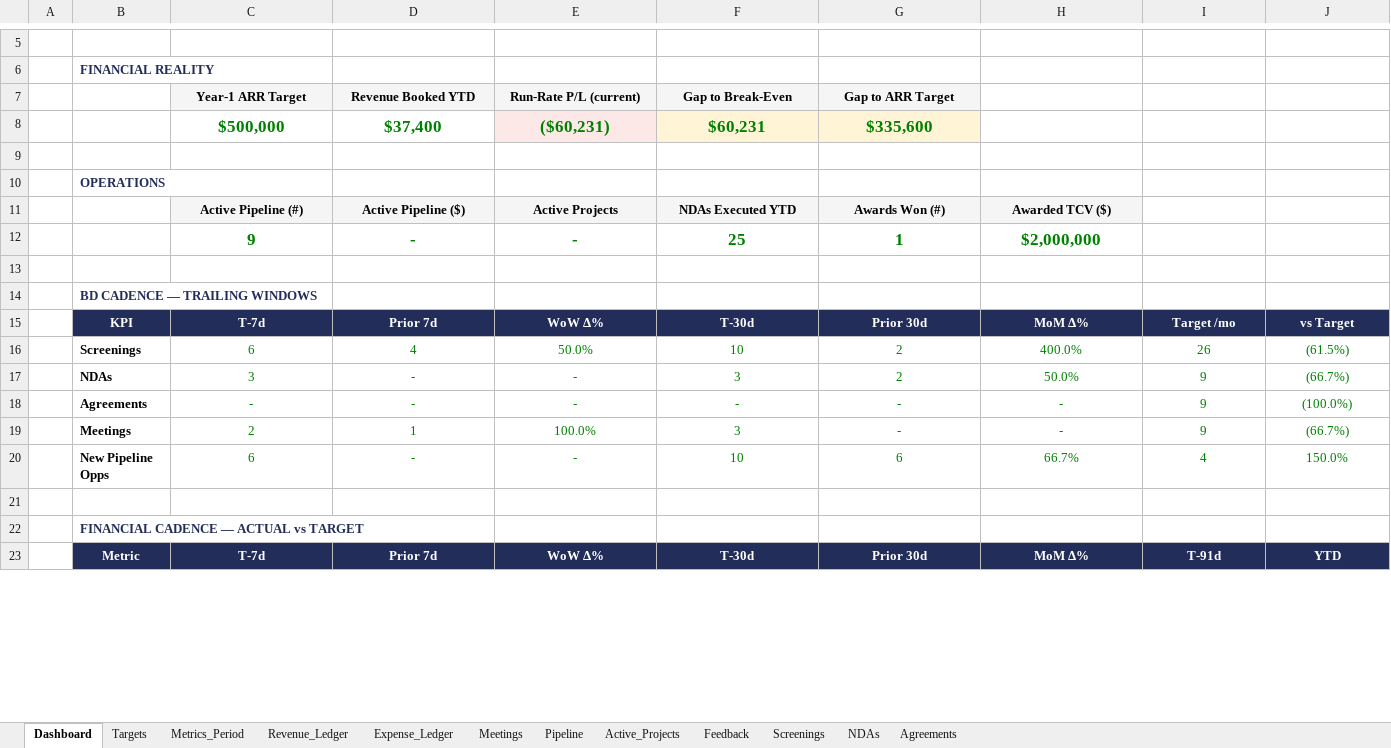
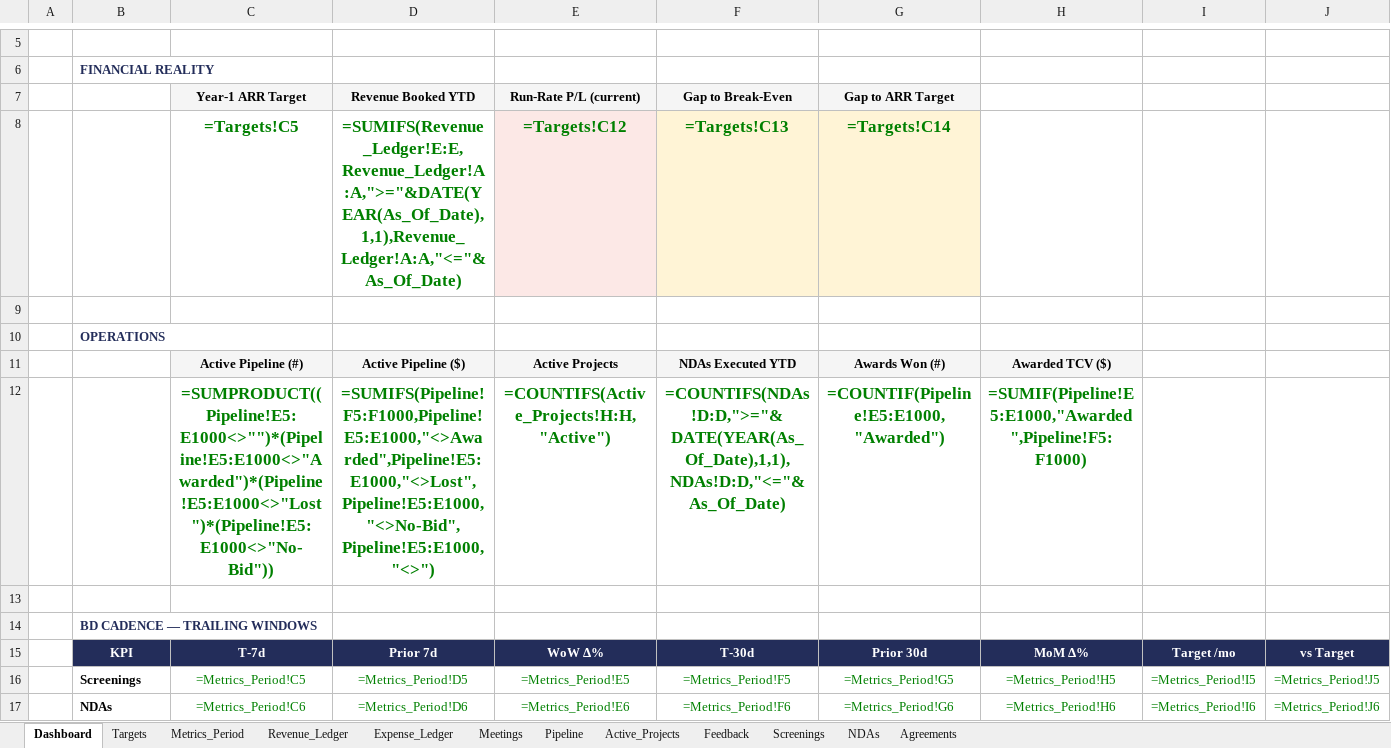
Before and after one commit to khaaliswooden-max/vbx-cc, an Excel workbook: VBX_Command_Center_v1.1.xlsx, sheet Dashboard, drawn as a sheet; only a part is shown, gaps mark what is left out; the shorter side is filled out with more unchanged rows; values as stored, in another font and other column widths than the file's, no borders; formulas without a stored value are shown as written; conditional formats not drawn; removed rows and columns are numbered as before the commit, all else as after; the diff covers the shown part only; the diff names each change by its address in the sheet, - before the commit and + after, or states it on an @@ line.

```diff
--- a/VBX_Command_Center_v1.1.xlsx (sheet Dashboard)
+++ b/VBX_Command_Center_v1.1.xlsx (sheet Dashboard)
-row 8:  |  | $500,000 | $37,400 | ($60,231) | $60,231 | $335,600
+row 8:  |  | =Targets!C5 | =SUMIFS(Revenue_Ledger!E:E,Revenue_Ledger!A:A,">="&DATE(YEAR(As_Of_Date),1,1),Revenue_Ledger!A:A,"<="&As_Of_Date) | =Targets!C12 | =Targets!C13 | =Targets!C14
-row 12:  |  | 9 | - | - | 25 | 1 | $2,000,000
+row 12:  |  | =SUMPRODUCT((Pipeline!E5:E1000<>"")*(Pipeline!E5:E1000<>"Awarded")*(Pipeline!E5:E1000<>"Lost")*(Pipeline!E5:E1000<>"No-Bid")) | =SUMIFS(Pipeline!F5:F1000,Pipeline!E5:E1000,"<>Awarded",Pipeline!E5:E1000,"<>Lost",Pipeline!E5:E1000,"<>No-Bid",Pipeline!E5:E1000,"<>") | =COUNTIFS(Active_Projects!H:H,"Active") | =COUNTIFS(NDAs!D:D,">="&DATE(YEAR(As_Of_Date),1,1),NDAs!D:D,"<="&As_Of_Date) | =COUNTIF(Pipeline!E5:E1000,"Awarded") | =SUMIF(Pipeline!E5:E1000,"Awarded",Pipeline!F5:F1000)
-row 16:  | Screenings | 6 | 4 | 50.0% | 10 | 2 | 400.0% | 26 | (61.5%)
-row 17:  | NDAs | 3 | - | - | 3 | 2 | 50.0% | 9 | (66.7%)
-row 18:  | Agreements | - | - | - | - | - | - | 9 | (100.0%)
-row 19:  | Meetings | 2 | 1 | 100.0% | 3 | - | - | 9 | (66.7%)
-row 20:  | New Pipeline Opps | 6 | - | - | 10 | 6 | 66.7% | 4 | 150.0%
+row 16:  | Screenings | =Metrics_Period!C5 | =Metrics_Period!D5 | =Metrics_Period!E5 | =Metrics_Period!F5 | =Metrics_Period!G5 | =Metrics_Period!H5 | =Metrics_Period!I5 | =Metrics_Period!J5
+row 17:  | NDAs | =Metrics_Period!C6 | =Metrics_Period!D6 | =Metrics_Period!E6 | =Metrics_Period!F6 | =Metrics_Period!G6 | =Metrics_Period!H6 | =Metrics_Period!I6 | =Metrics_Period!J6
```
Also changed, not shown: 8 added rows and 5 removed rows elsewhere in this sheet, sheet Metrics_Period, sheet Targets, sheet Pipeline.
